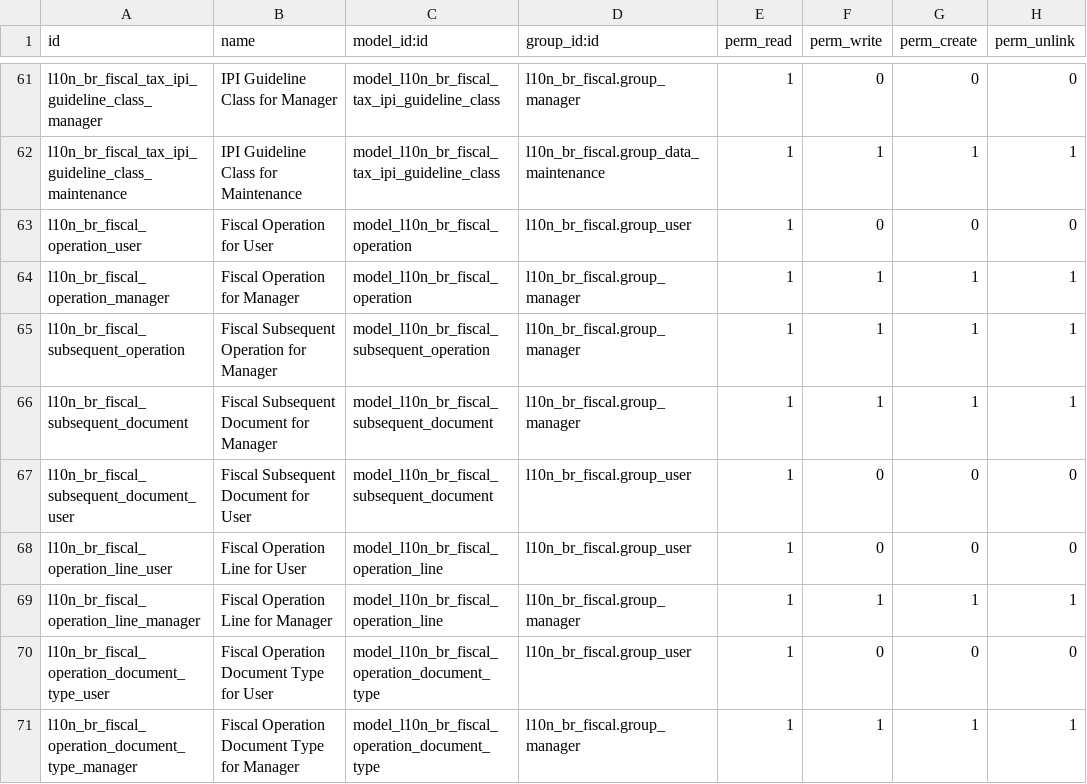
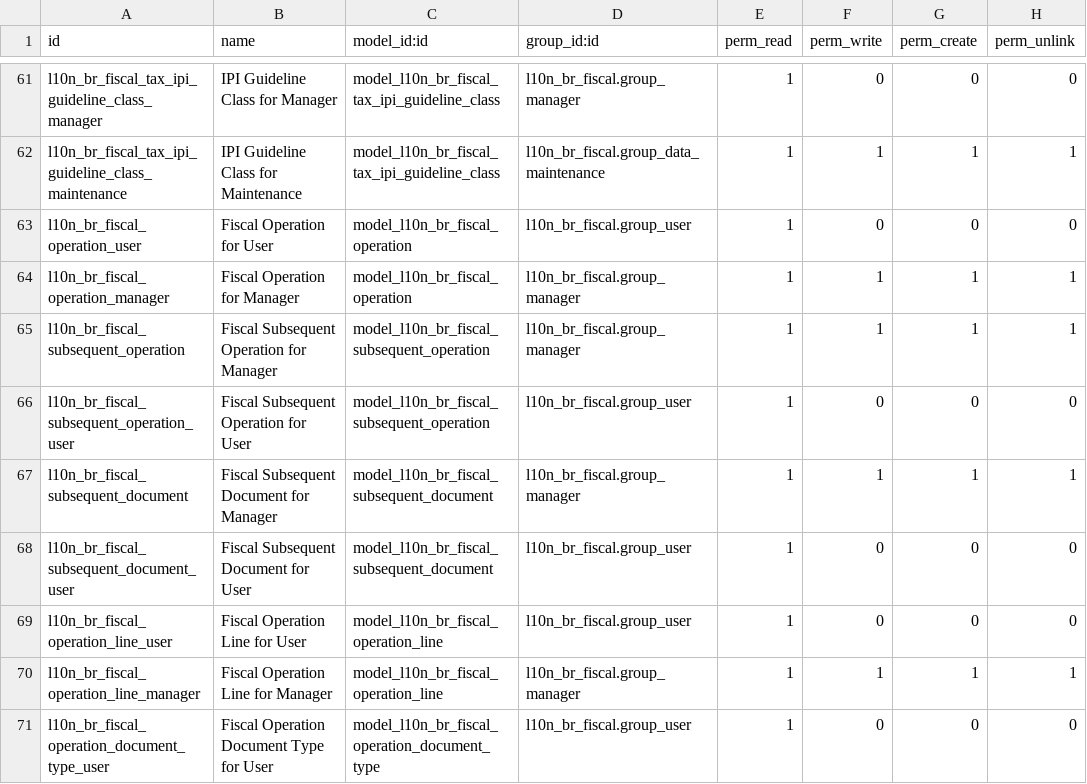
Before and after one commit to lmsis/l10n-brazil, a CSV file: l10n_br_fiscal/security/ir.model.access.csv, drawn as a sheet; only a part is shown, gaps mark what is left out; the shorter side is filled out with more unchanged rows; the diff names each change by its address in the sheet, - before the commit and + after, or states it on an @@ line.

Commit message:
[FIX] l10n_br_fiscal: add missing operation access

```diff
--- a/l10n_br_fiscal/security/ir.model.access.csv
+++ b/l10n_br_fiscal/security/ir.model.access.csv
+row 66: l10n_br_fiscal_subsequent_operation_user | Fiscal Subsequent Operation for User | model_l10n_br_fiscal_subsequent_operation | l10n_br_fiscal.group_user | 1 | 0 | 0 | 0
```
